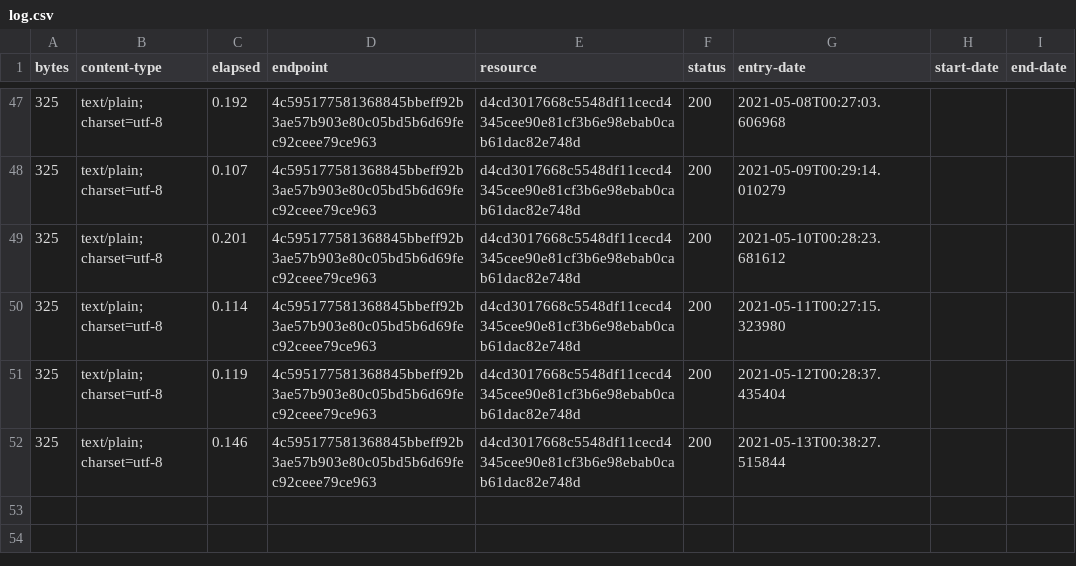
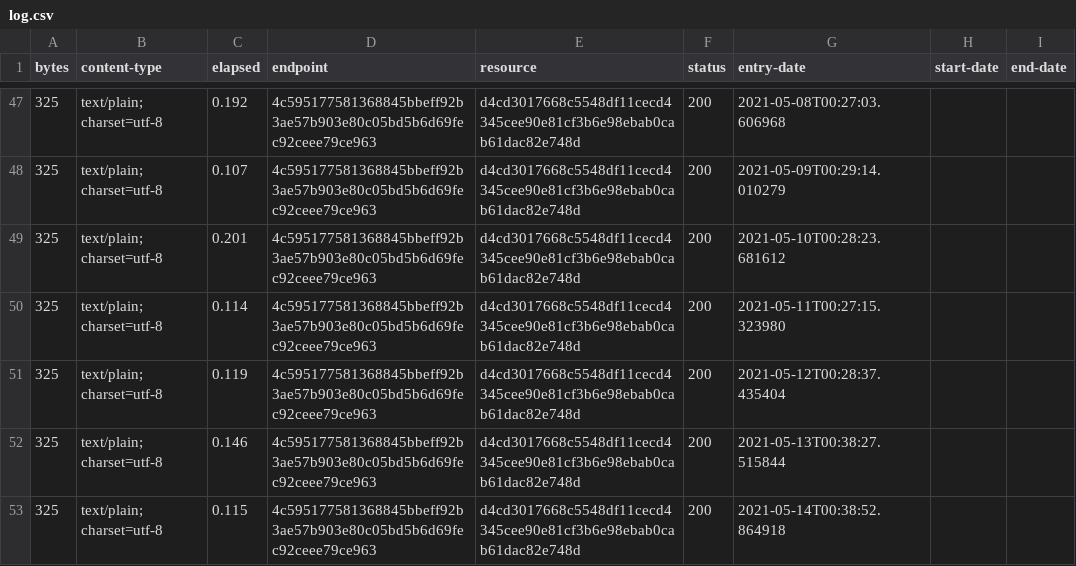
Before and after one commit to digital-land/development-plan-type-collection, a CSV file: collection/log.csv, drawn as a sheet; only a part is shown, gaps mark what is left out; the diff names each change by its address in the sheet, - before the commit and + after, or states it on an @@ line.

Commit message:
Collection 2021-05-14

```diff
--- a/collection/log.csv
+++ b/collection/log.csv
+row 53: 325 | text/plain; charset=utf-8 | 0.115 | 4c595177581368845bbeff92b3ae57b903e80c05bd5b6d69fec92ceee79ce963 | d4cd3017668c5548df11cecd4345cee90e81cf3b6e98ebab0cab61dac82e748d | 200 | 2021-05-14T00:38:52.864918
```
